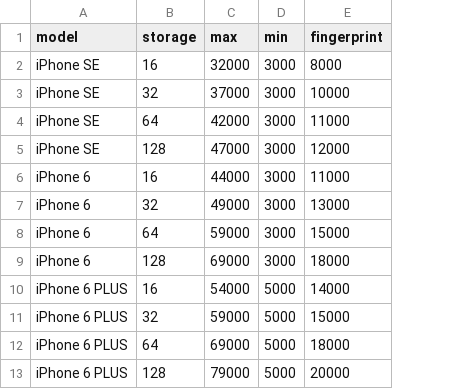
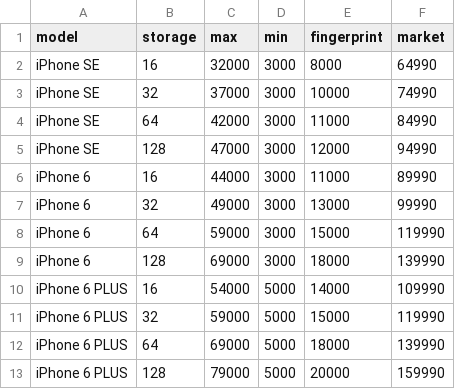
Before and after one commit to viantirreau/drgadget-sell, a CSV file: src/data/prices.csv, drawn as a sheet; only a part is shown; the diff names each change by its address in the sheet, - before the commit and + after, or states it on an @@ line.

```diff
--- a/src/data/prices.csv
+++ b/src/data/prices.csv
+column F (market), rows 2-13: 64990 | 74990 | 84990 | 94990 | 89990 | 99990 | 119990 | 139990 | 109990 | 119990 | 139990 | 159990
```
Also changed, not shown: src/data/defects.csv, src/data/slugs.csv, 50 other files.
